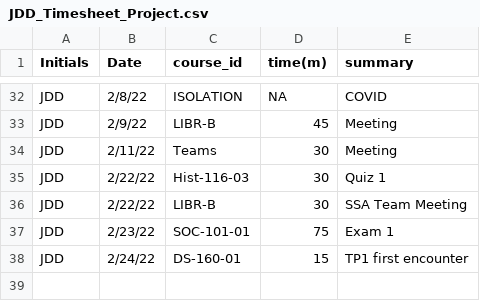
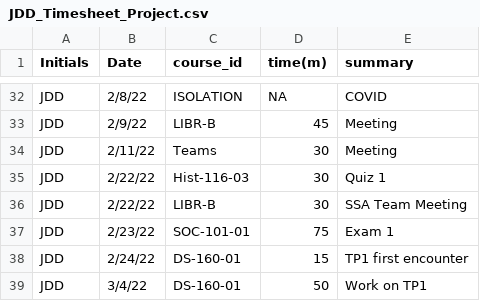
Before and after one commit to JardinDantzler/JDD_TimeSheet_Project, a CSV file: JDD_Timesheet_Project.csv, drawn as a sheet; only a part is shown, gaps mark what is left out.

Commit message:
Update Mar.7

```diff
--- a/JDD_Timesheet_Project.csv
+++ b/JDD_Timesheet_Project.csv
@@ -38 +38,2 @@ JDD,2/23/22,SOC-101-01,75,Exam 1
 JDD,2/24/22,DS-160-01,15,TP1 first encounter
+JDD,3/4/22,DS-160-01,50,Work on TP1
```
